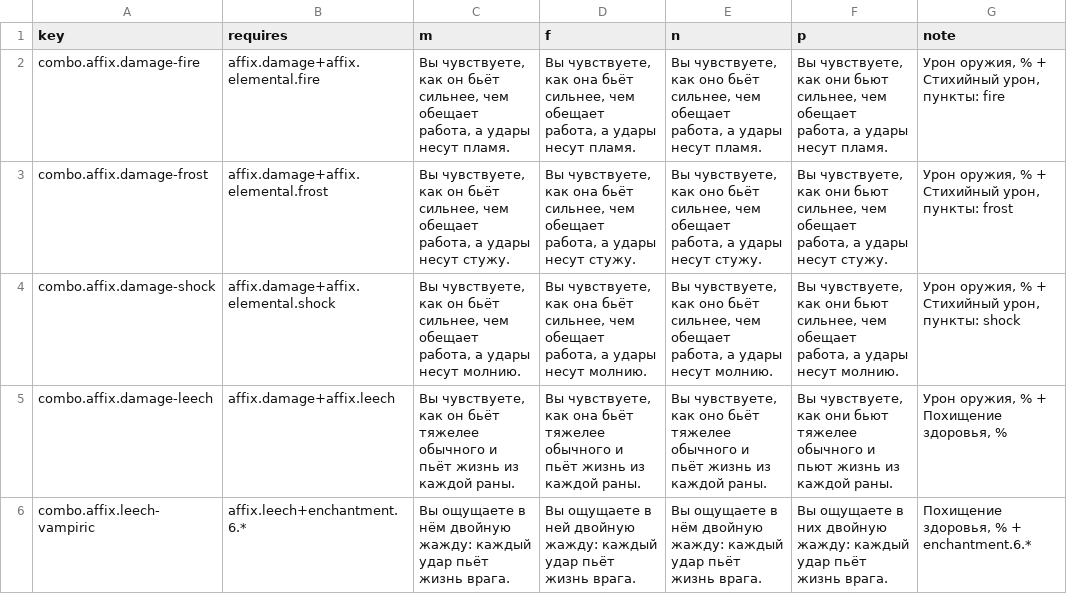
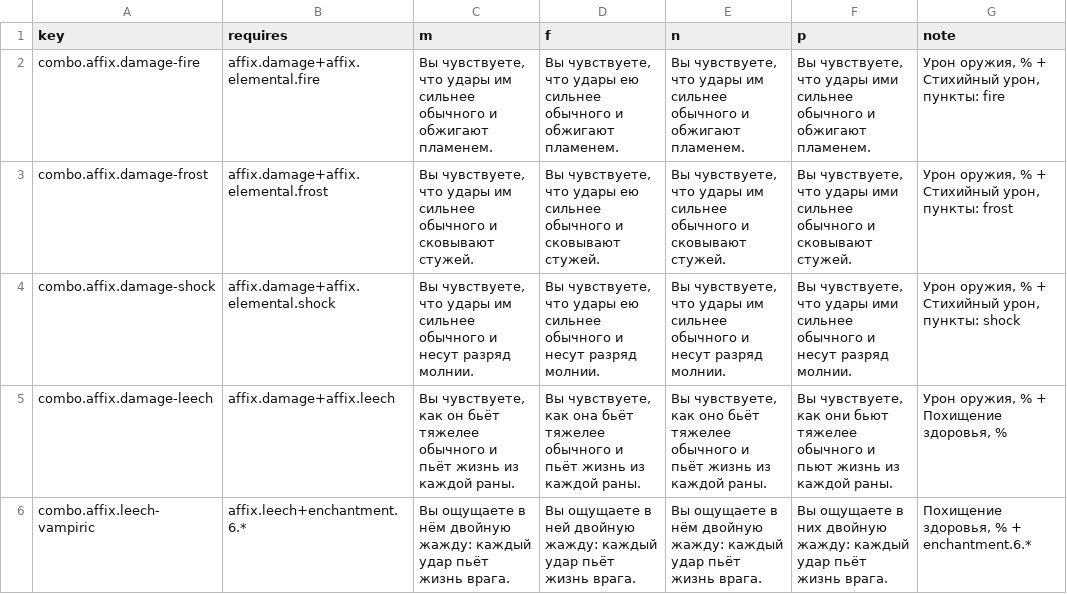
Before and after one commit to AutomaticYobaMachine/DFO-Client-Expander-RU, a CSV file: src/mod/item-text/ru/combos/properties.csv, drawn as a sheet; only a part is shown; the diff covers the shown part only.

```diff
--- a/src/mod/item-text/ru/combos/properties.csv
+++ b/src/mod/item-text/ru/combos/properties.csv
@@ -1,5 +1,5 @@
 key,requires,m,f,n,p,note
-combo.affix.damage-fire,affix.damage+affix.elemental.fire,"Вы чувствуете, как он бьёт сильнее, чем обещает работа, а удары несут пламя.","Вы чувствуете, как она бьёт сильнее, чем обещает работа, а удары несут пламя.","Вы чувствуете, как оно бьёт сильнее, чем обещает работа, а удары несут пламя.","Вы чувствуете, как они бьют сильнее, чем обещает работа, а удары несут пламя.","Урон оружия, % + Стихийный урон, пункты: fire"
-combo.affix.damage-frost,affix.damage+affix.elemental.frost,"Вы чувствуете, как он бьёт сильнее, чем обещает работа, а удары несут стужу.","Вы чувствуете, как она бьёт сильнее, чем обещает работа, а удары несут стужу.","Вы чувствуете, как оно бьёт сильнее, чем обещает работа, а удары несут стужу.","Вы чувствуете, как они бьют сильнее, чем обещает работа, а удары несут стужу.","Урон оружия, % + Стихийный урон, пункты: frost"
-combo.affix.damage-shock,affix.damage+affix.elemental.shock,"Вы чувствуете, как он бьёт сильнее, чем обещает работа, а удары несут молнию.","Вы чувствуете, как она бьёт сильнее, чем обещает работа, а удары несут молнию.","Вы чувствуете, как оно бьёт сильнее, чем обещает работа, а удары несут молнию.","Вы чувствуете, как они бьют сильнее, чем обещает работа, а удары несут молнию.","Урон оружия, % + Стихийный урон, пункты: shock"
+combo.affix.damage-fire,affix.damage+affix.elemental.fire,"Вы чувствуете, что удары им сильнее обычного и обжигают пламенем.","Вы чувствуете, что удары ею сильнее обычного и обжигают пламенем.","Вы чувствуете, что удары им сильнее обычного и обжигают пламенем.","Вы чувствуете, что удары ими сильнее обычного и обжигают пламенем.","Урон оружия, % + Стихийный урон, пункты: fire"
+combo.affix.damage-frost,affix.damage+affix.elemental.frost,"Вы чувствуете, что удары им сильнее обычного и сковывают стужей.","Вы чувствуете, что удары ею сильнее обычного и сковывают стужей.","Вы чувствуете, что удары им сильнее обычного и сковывают стужей.","Вы чувствуете, что удары ими сильнее обычного и сковывают стужей.","Урон оружия, % + Стихийный урон, пункты: frost"
+combo.affix.damage-shock,affix.damage+affix.elemental.shock,"Вы чувствуете, что удары им сильнее обычного и несут разряд молнии.","Вы чувствуете, что удары ею сильнее обычного и несут разряд молнии.","Вы чувствуете, что удары им сильнее обычного и несут разряд молнии.","Вы чувствуете, что удары ими сильнее обычного и несут разряд молнии.","Урон оружия, % + Стихийный урон, пункты: shock"
 combo.affix.damage-leech,affix.damage+affix.leech,"Вы чувствуете, как он бьёт тяжелее обычного и пьёт жизнь из каждой раны.","Вы чувствуете, как она бьёт тяжелее обычного и пьёт жизнь из каждой раны.","Вы чувствуете, как оно бьёт тяжелее обычного и пьёт жизнь из каждой раны.","Вы чувствуете, как они бьют тяжелее обычного и пьют жизнь из каждой раны.","Урон оружия, % + Похищение здоровья, %"
```
Also changed, not shown: 12 edited cells elsewhere in this file, src/mod/item-text/ru/combos/legendaries.csv, src/mod/item-text/ru/properties/affixes.csv, 44 other files.
